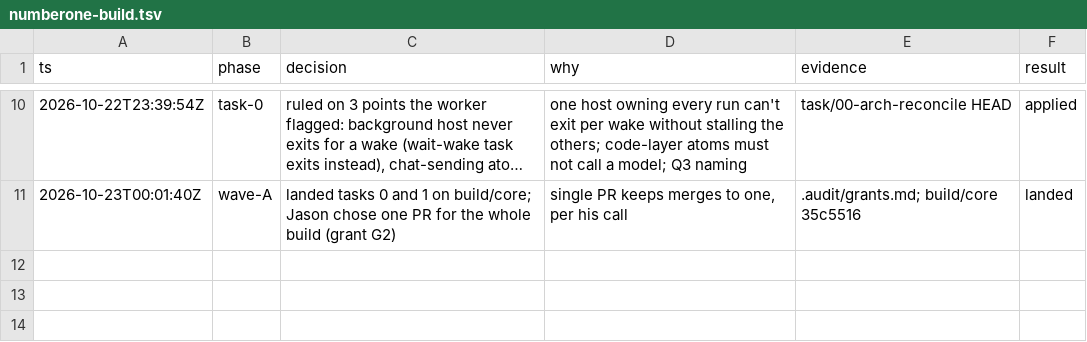
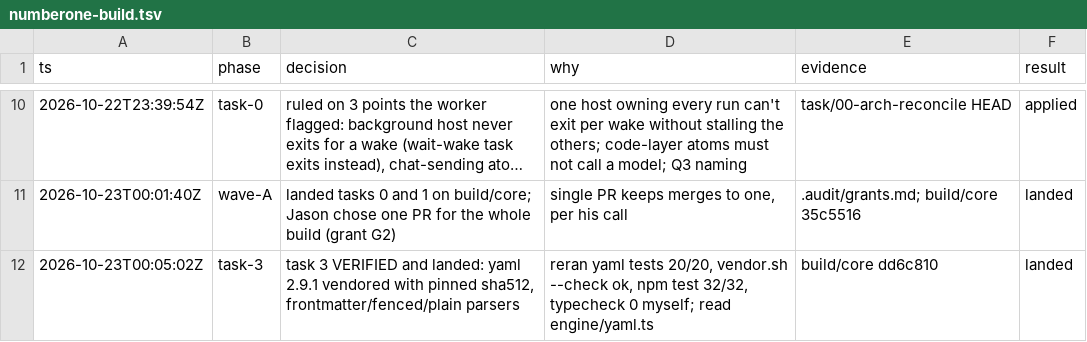
Before and after one commit to JawsomeJason/numberone, a TSV file: .audit/numberone-build.tsv, drawn as a sheet; only a part is shown, gaps mark what is left out; long unchanged cells end in …; the diff names each change by its address in the sheet, - before the commit and + after, or states it on an @@ line.

Commit message:
chore: log task 3

```diff
--- a/.audit/numberone-build.tsv
+++ b/.audit/numberone-build.tsv
+row 12: 2026-10-23T00:05:02Z | task-3 | task 3 VERIFIED and landed: yaml 2.9.1 vendored with pinned sha512, frontmatter/fenced/plain parsers | reran yaml tests 20/20, vendor.sh --check ok, npm test 32/32, typecheck 0 myself; read engine/yaml.ts | build/core dd6c810 | landed
```
